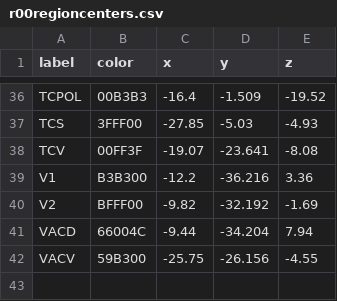
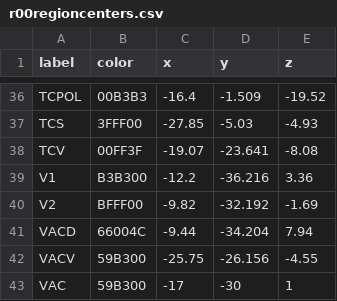
Before and after one commit to cocotools/CoCoTools, a CSV file: cocotools/coords/r00regioncenters.csv, drawn as a sheet; only a part is shown, gaps mark what is left out.

```diff
--- a/cocotools/coords/r00regioncenters.csv
+++ b/cocotools/coords/r00regioncenters.csv
@@ -42 +42,2 @@ VACD,66004C,-9.44,-34.204,7.94
 VACV,59B300,-25.75,-26.156,-4.55
+VAC,59B300, -17,-30, 1
```
Also changed, not shown: 2 other files.
